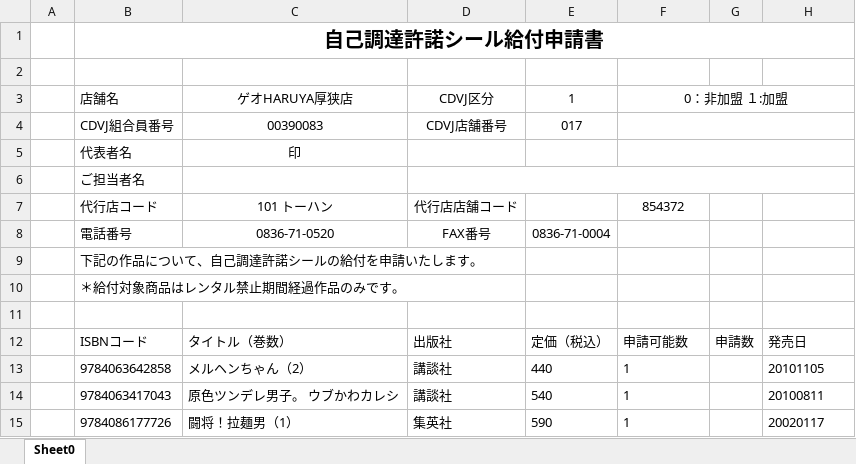
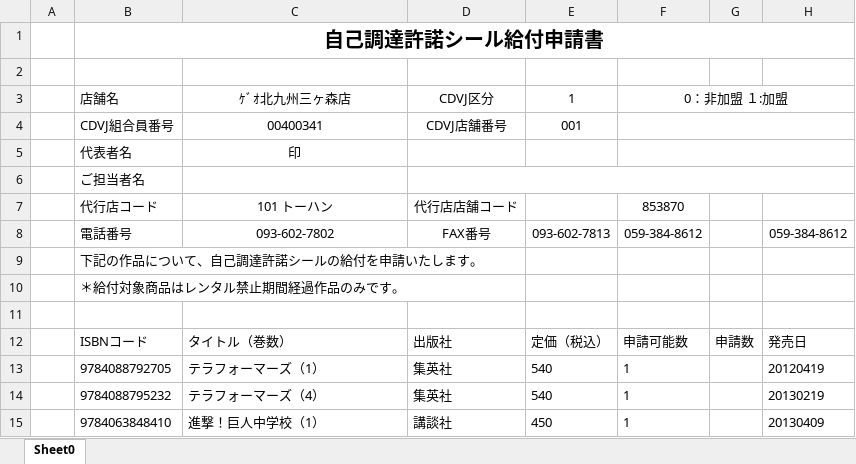
Before and after one commit to bakasa012/WpfApp2, an Excel workbook: WpfApp2/bin/Debug/netcoreapp3.1/demo.xlsx, sheet Sheet0, drawn as a sheet; values as stored, in another font and other column widths than the file's, no borders; removed rows and columns are numbered as before the commit, all else as after; the diff names each change by its address in the sheet, - before the commit and + after, or states it on an @@ line.

```diff
--- a/WpfApp2/bin/Debug/netcoreapp3.1/demo.xlsx (sheet Sheet0)
+++ b/WpfApp2/bin/Debug/netcoreapp3.1/demo.xlsx (sheet Sheet0)
-C3: ゲオHARUYA厚狭店
+C3: ｹﾞｵ北九州三ヶ森店
-C4 (ｹﾞｵ北九州三ヶ森店): 00390083
+C4 (ｹﾞｵ北九州三ヶ森店): 00400341
-E4 (1): 017
+E4 (1): 001
-F7 (0：非加盟 １:加盟): 854372
+F7 (0：非加盟 １:加盟): 853870
-C8 (ｹﾞｵ北九州三ヶ森店): 0836-71-0520
+C8 (ｹﾞｵ北九州三ヶ森店): 093-602-7802
-E8 (1): 0836-71-0004
+E8 (1): 093-602-7813
-F8 (0：非加盟 １:加盟): (empty)
+F8 (0：非加盟 １:加盟): 059-384-8612
-H8: (empty)
+H8: 059-384-8612
-row 13:  | 9784063642858 | メルヘンちゃん（2） | 講談社 | 440 | 1 |  | 20101105
-row 14:  | 9784063417043 | 原色ツンデレ男子。 ウブかわカレシ | 講談社 | 540 | 1 |  | 20100811
-row 15:  | 9784086177726 | 闘将！拉麺男（1） | 集英社 | 590 | 1 |  | 20020117
+row 13:  | 9784088792705 | テラフォーマーズ（1） | 集英社 | 540 | 1 |  | 20120419
+row 14:  | 9784088795232 | テラフォーマーズ（4） | 集英社 | 540 | 1 |  | 20130219
+row 15:  | 9784063848410 | 進撃！巨人中学校（1） | 講談社 | 450 | 1 |  | 20130409
```
Also changed, not shown: 40 other files.
